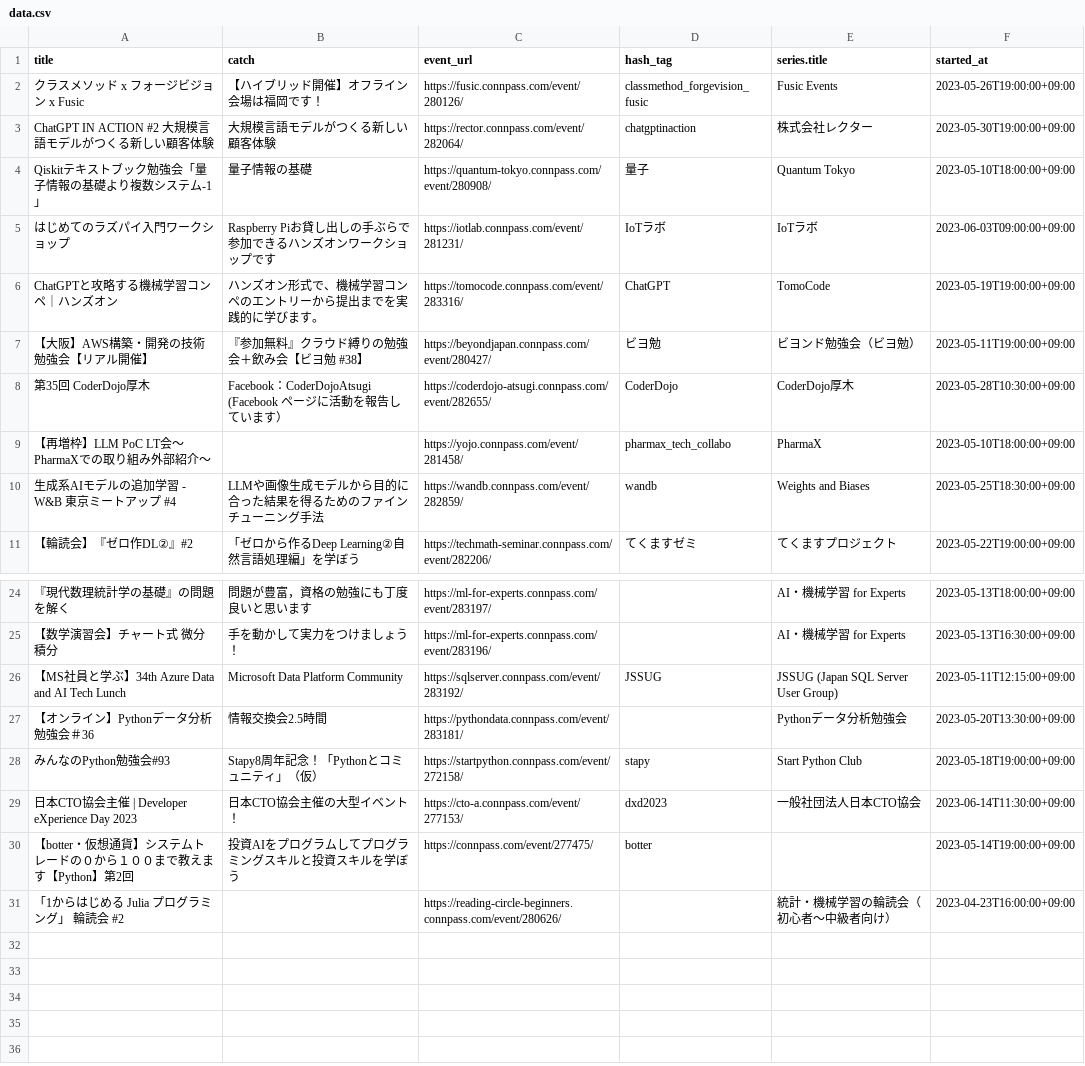
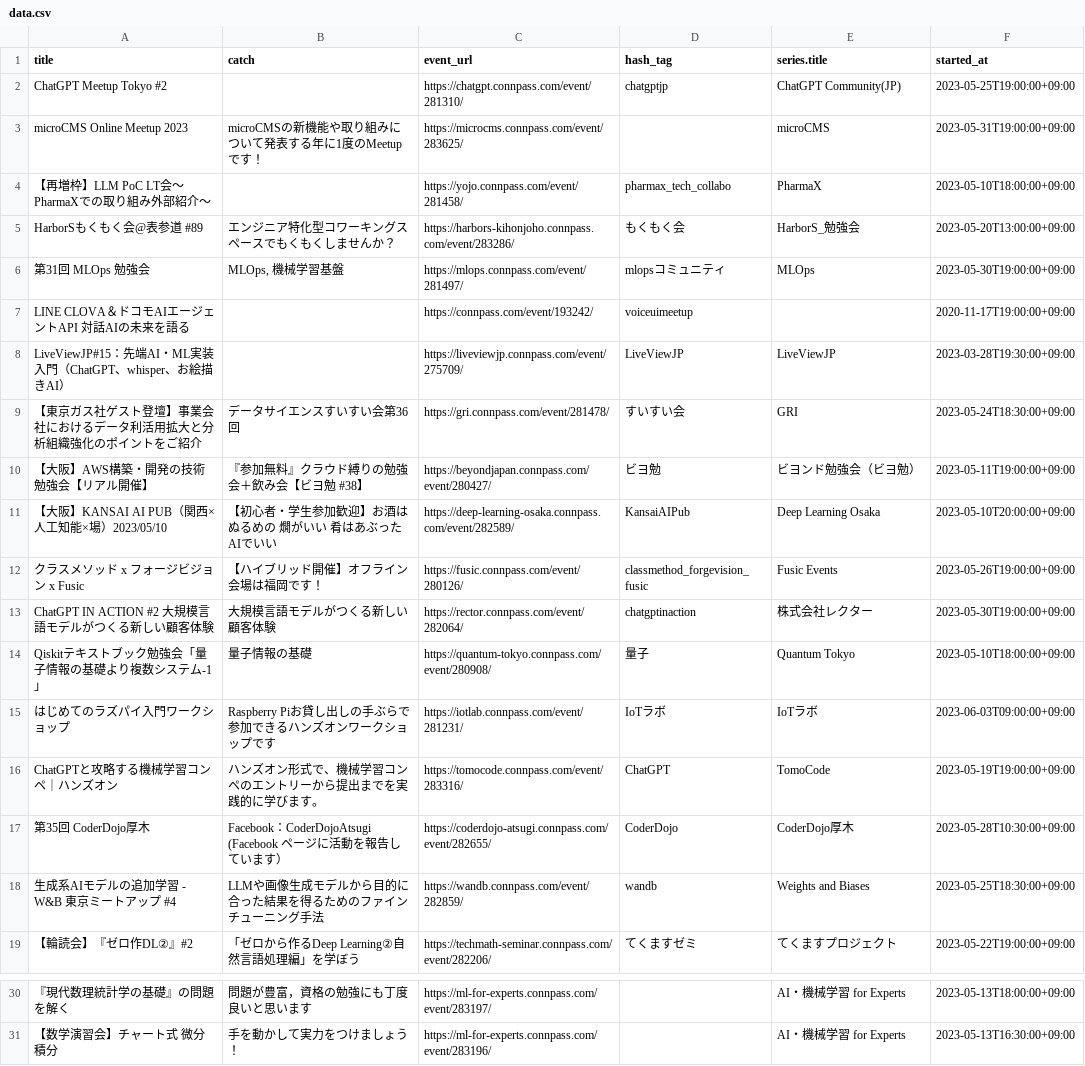
Before and after one commit to kengo78/connpass-events, a CSV file: data.csv, drawn as a sheet; only a part is shown, gaps mark what is left out; removed rows and columns are numbered as before the commit, all else as after; the diff names each change by its address in the sheet, - before the commit and + after, or states it on an @@ line.

Commit message:
Add scraped data from connpass

```diff
--- a/data.csv
+++ b/data.csv
+row 2: ChatGPT Meetup Tokyo #2 |  | https://chatgpt.connpass.com/event/281310/ | chatgptjp | ChatGPT Community(JP) | 2023-05-25T19:00:00+09:00
+row 3: microCMS Online Meetup 2023 | microCMSの新機能や取り組みについて発表する年に1度のMeetupです！ | https://microcms.connpass.com/event/283625/ |  | microCMS | 2023-05-31T19:00:00+09:00
@@ row 9 moved to row 4: 【再増枠】LLM PoC LT会～PharmaXでの取り組み外部紹介～ @@
+row 5: HarborSもくもく会@表参道 #89 | エンジニア特化型コワーキングスペースでもくもくしませんか？ | https://harbors-kihonjoho.connpass.com/event/283286/ | もくもく会 | HarborS_勉強会 | 2023-05-20T13:00:00+09:00
+row 6: 第31回 MLOps 勉強会 | MLOps, 機械学習基盤 | https://mlops.connpass.com/event/281497/ | mlopsコミュニティ | MLOps | 2023-05-30T19:00:00+09:00
+row 7: LINE CLOVA＆ドコモAIエージェントAPI 対話AIの未来を語る |  | https://connpass.com/event/193242/ | voiceuimeetup |  | 2020-11-17T19:00:00+09:00
+row 8: LiveViewJP#15：先端AI・ML実装入門（ChatGPT、whisper、お絵描きAI） |  | https://liveviewjp.connpass.com/event/275709/ | LiveViewJP | LiveViewJP | 2023-03-28T19:30:00+09:00
@@ row 17 moved to row 9: 【東京ガス社ゲスト登壇】事業会社におけるデータ利活用拡大と分析組織強化のポイント… @@
@@ row 7 moved to row 10: 【大阪】AWS構築・開発の技術勉強会【リアル開催】 @@
@@ row 15 moved to row 11: 【大阪】KANSAI AI PUB（関西×人工知能×場）2023/05/10 @@
-row 26: 【MS社員と学ぶ】34th Azure Data and AI Tech Lunch | Microsoft Data Platform Community | https://sqlserver.connpass.com/event/283192/ | JSSUG | JSSUG (Japan SQL Server User Group) | 2023-05-11T12:15:00+09:00
-row 27: 【オンライン】Pythonデータ分析勉強会＃36 | 情報交換会2.5時間 | https://pythondata.connpass.com/event/283181/ |  | Pythonデータ分析勉強会 | 2023-05-20T13:30:00+09:00
-row 28: みんなのPython勉強会#93 | Stapy8周年記念！「Pythonとコミュニティ」（仮） | https://startpython.connpass.com/event/272158/ | stapy | Start Python Club | 2023-05-18T19:00:00+09:00
-row 29: 日本CTO協会主催 | Developer eXperience Day 2023 | 日本CTO協会主催の大型イベント！ | https://cto-a.connpass.com/event/277153/ | dxd2023 | 一般社団法人日本CTO協会 | 2023-06-14T11:30:00+09:00
-row 30: 【botter・仮想通貨】システムトレードの０から１００まで教えます【Python】第2回 | 投資AIをプログラムしてプログラミングスキルと投資スキルを学ぼう | https://connpass.com/event/277475/ | botter |  | 2023-05-14T19:00:00+09:00
-row 31: 「1からはじめる Julia プログラミング」 輪読会 #2 |  | https://reading-circle-beginners.connpass.com/event/280626/ |  | 統計・機械学習の輪読会（初心者〜中級者向け） | 2023-04-23T16:00:00+09:00
```
